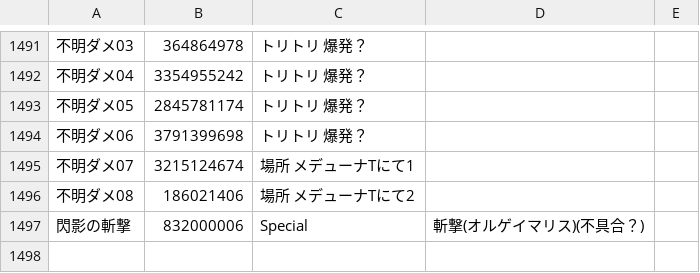
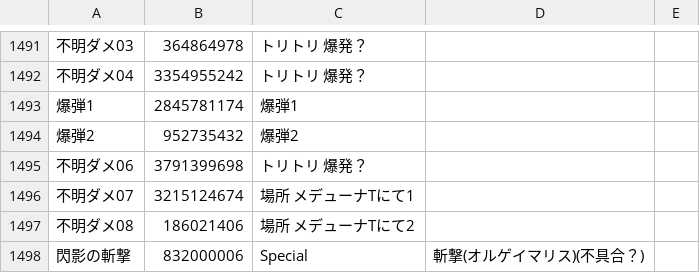
Before and after one commit to Root-Vul/CSV, a CSV file: skills_ja.csv, drawn as a sheet; only a part is shown, gaps mark what is left out; the diff names each change by its address in the sheet, - before the commit and + after, or states it on an @@ line.

Commit message:
Update skills_ja.csv

```diff
--- a/skills_ja.csv
+++ b/skills_ja.csv
-A1493: 不明ダメ05
+A1493: 爆弾1
-C1493: トリトリ 爆発？
+C1493: 爆弾1
+row 1494: 爆弾2 | 952735432 | 爆弾2
```
